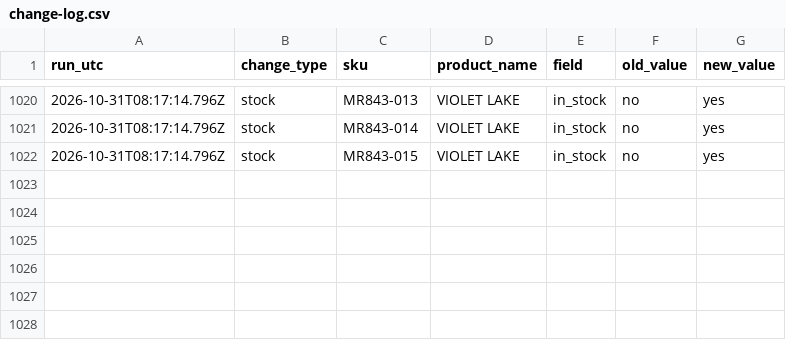
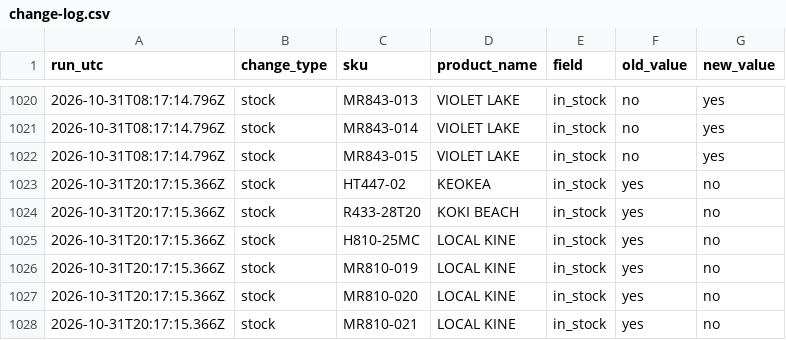
Before and after one commit to saulkropman/maui-jim-feed, a CSV file: data/change-log.csv, drawn as a sheet; only a part is shown, gaps mark what is left out; the diff names each change by its address in the sheet, - before the commit and + after, or states it on an @@ line.

```diff
--- a/data/change-log.csv
+++ b/data/change-log.csv
+row 1023: 2026-10-31T20:17:15.366Z | stock | HT447-02 | KEOKEA | in_stock | yes | no
+row 1024: 2026-10-31T20:17:15.366Z | stock | R433-28T20 | KOKI BEACH | in_stock | yes | no
+row 1025: 2026-10-31T20:17:15.366Z | stock | H810-25MC | LOCAL KINE | in_stock | yes | no
+row 1026: 2026-10-31T20:17:15.366Z | stock | MR810-019 | LOCAL KINE | in_stock | yes | no
+row 1027: 2026-10-31T20:17:15.366Z | stock | MR810-020 | LOCAL KINE | in_stock | yes | no
+row 1028: 2026-10-31T20:17:15.366Z | stock | MR810-021 | LOCAL KINE | in_stock | yes | no
```
Also changed, not shown: data/latest-changes.csv, 3 other files.
